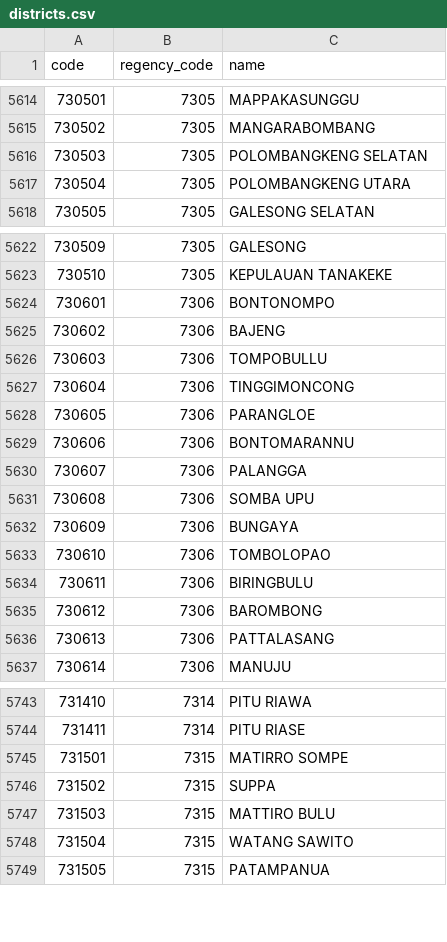
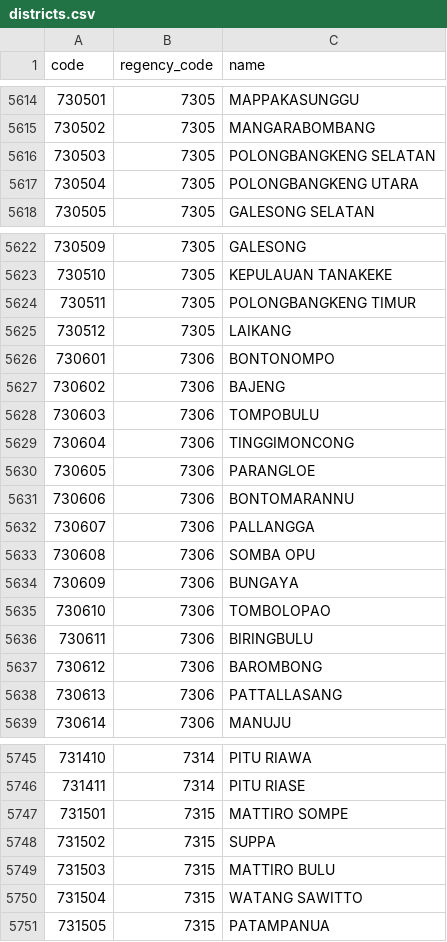
Before and after one commit to fityannugroho/idn-area-data, a CSV file: data/districts.csv, drawn as a sheet; only a part is shown, gaps mark what is left out; the diff covers the shown part only.

Commit message:
feat(data/districts): rename & add some districts in provinces 71 & 73 Based on REF-2022-2

```diff
--- a/data/districts.csv
+++ b/data/districts.csv
@@ -5615,4 +5615,4 @@ code,regency_code,name
 730502,7305,MANGARABOMBANG
-730503,7305,POLOMBANGKENG SELATAN
-730504,7305,POLOMBANGKENG UTARA
+730503,7305,POLONGBANGKENG SELATAN
+730504,7305,POLONGBANGKENG UTARA
 730505,7305,GALESONG SELATAN
@@ -5623,5 +5623,7 @@ code,regency_code,name
 730510,7305,KEPULAUAN TANAKEKE
+730511,7305,POLONGBANGKENG TIMUR
+730512,7305,LAIKANG
 730601,7306,BONTONOMPO
 730602,7306,BAJENG
-730603,7306,TOMPOBULLU
+730603,7306,TOMPOBULU
 730604,7306,TINGGIMONCONG
@@ -5629,4 +5631,4 @@ code,regency_code,name
 730606,7306,BONTOMARANNU
-730607,7306,PALANGGA
-730608,7306,SOMBA UPU
+730607,7306,PALLANGGA
+730608,7306,SOMBA OPU
 730609,7306,BUNGAYA
@@ -5635,3 +5637,3 @@ code,regency_code,name
 730612,7306,BAROMBONG
-730613,7306,PATTALASANG
+730613,7306,PATTALLASANG
 730614,7306,MANUJU
@@ -5744,6 +5746,6 @@ code,regency_code,name
 731411,7314,PITU RIASE
-731501,7315,MATIRRO SOMPE
+731501,7315,MATTIRO SOMPE
 731502,7315,SUPPA
 731503,7315,MATTIRO BULU
-731504,7315,WATANG SAWITO
+731504,7315,WATANG SAWITTO
 731505,7315,PATAMPANUA
```
Also changed, not shown: 5 edited cells elsewhere in this file.
